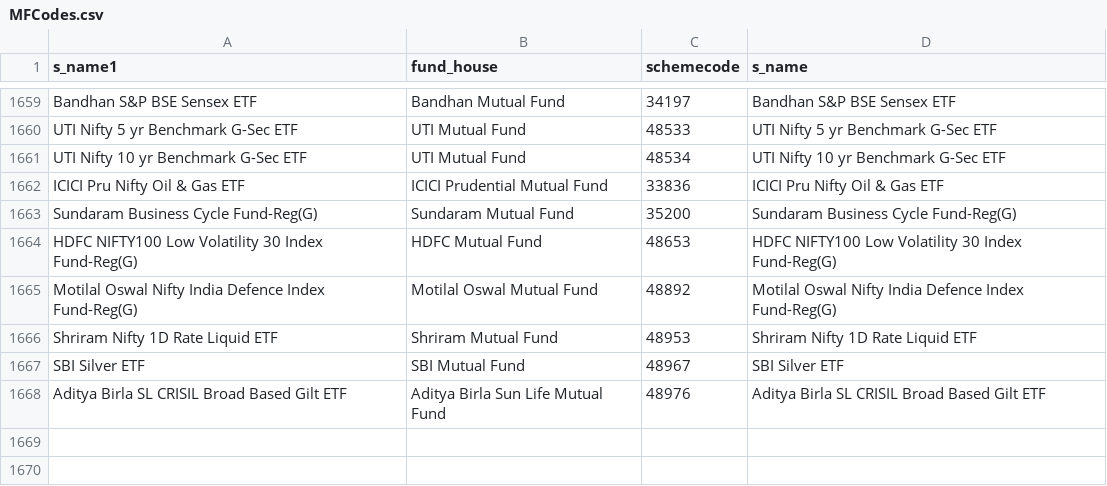
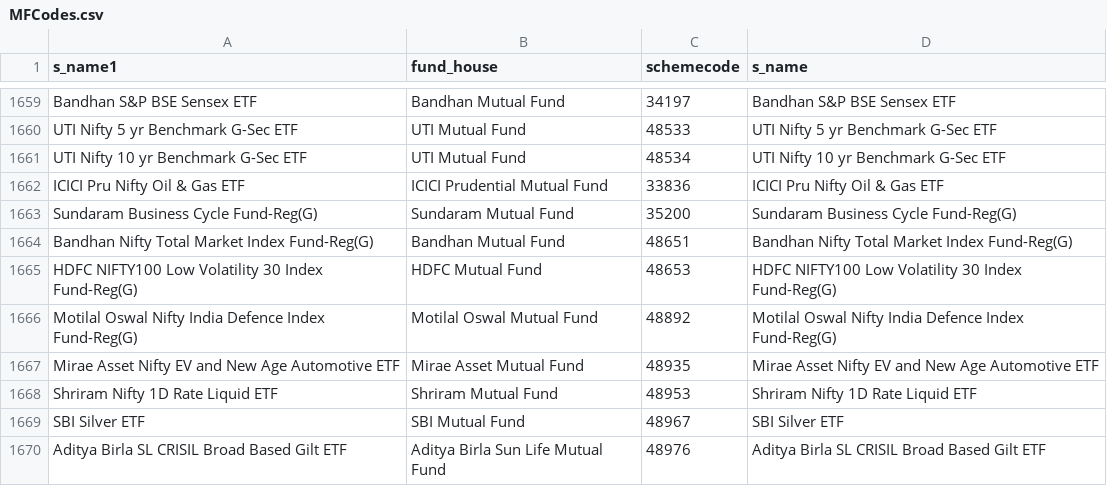
Before and after one commit to nikunjbaheti/MF_Holdinfs-gs, a CSV file: MFCodes.csv, drawn as a sheet; only a part is shown, gaps mark what is left out; the diff names each change by its address in the sheet, - before the commit and + after, or states it on an @@ line.

```diff
--- a/MFCodes.csv
+++ b/MFCodes.csv
+row 1664: Bandhan Nifty Total Market Index Fund-Reg(G) | Bandhan Mutual Fund | 48651 | Bandhan Nifty Total Market Index Fund-Reg(G)
+row 1667: Mirae Asset Nifty EV and New Age Automotive ETF | Mirae Asset Mutual Fund | 48935 | Mirae Asset Nifty EV and New Age Automotive ETF
```
Also changed, not shown: Benchmarks.csv, 4 other files.
